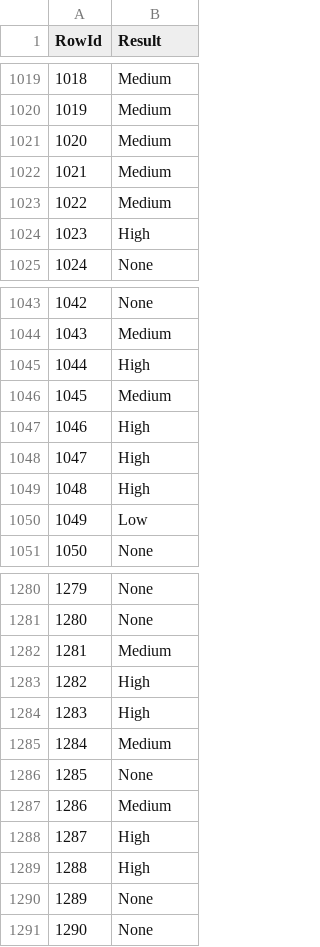
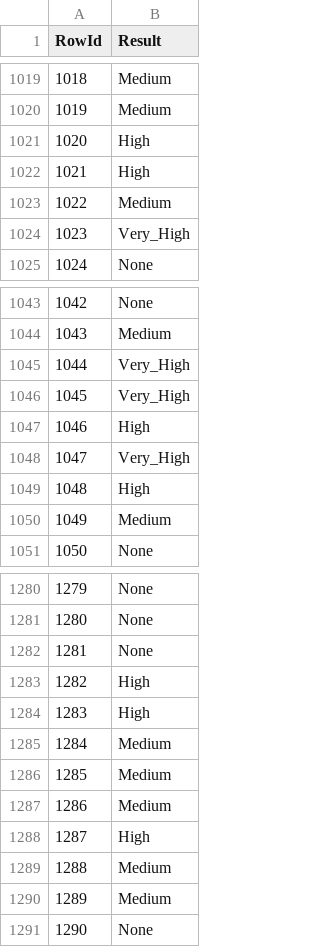
Before and after one commit to GoncaloSenra/DAA-Modelos-de-Machine-Learning, a CSV file: dummy_submission.csv, drawn as a sheet; only a part is shown, gaps mark what is left out; the diff covers the shown part only.

```diff
--- a/dummy_submission.csv
+++ b/dummy_submission.csv
@@ -1020,6 +1020,6 @@ RowId,Result
 1019,Medium
-1020,Medium
-1021,Medium
+1020,High
+1021,High
 1022,Medium
-1023,High
+1023,Very_High
 1024,None
@@ -1044,8 +1044,8 @@ RowId,Result
 1043,Medium
-1044,High
-1045,Medium
+1044,Very_High
+1045,Very_High
 1046,High
-1047,High
+1047,Very_High
 1048,High
-1049,Low
+1049,Medium
 1050,None
@@ -1281,3 +1281,3 @@ RowId,Result
 1280,None
-1281,Medium
+1281,None
 1282,High
@@ -1285,7 +1285,7 @@ RowId,Result
 1284,Medium
-1285,None
+1285,Medium
 1286,Medium
 1287,High
-1288,High
-1289,None
+1288,Medium
+1289,Medium
 1290,None
```
Also changed, not shown: 123 edited cells elsewhere in this file, predictions.csv, 1 other file.
